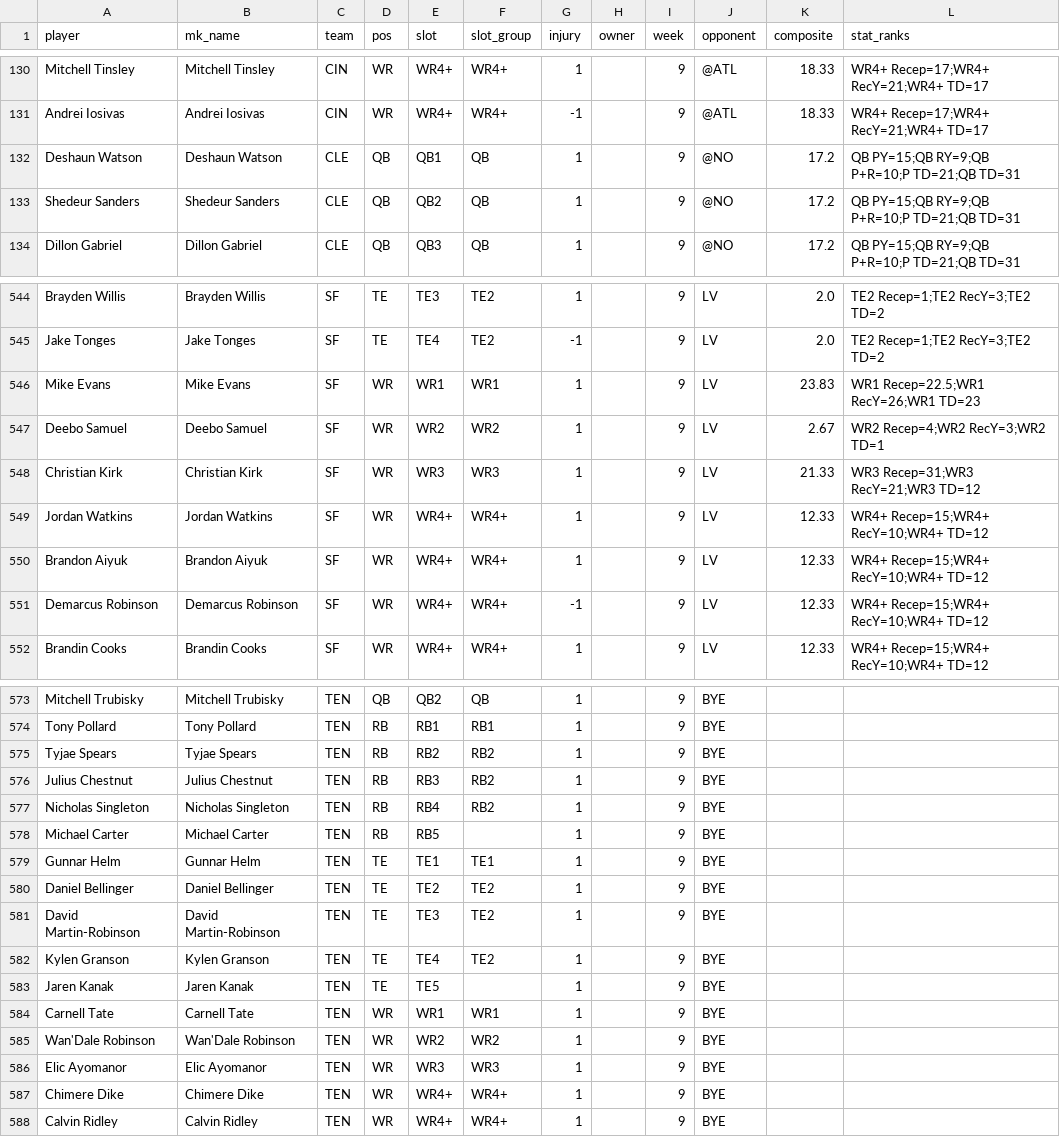
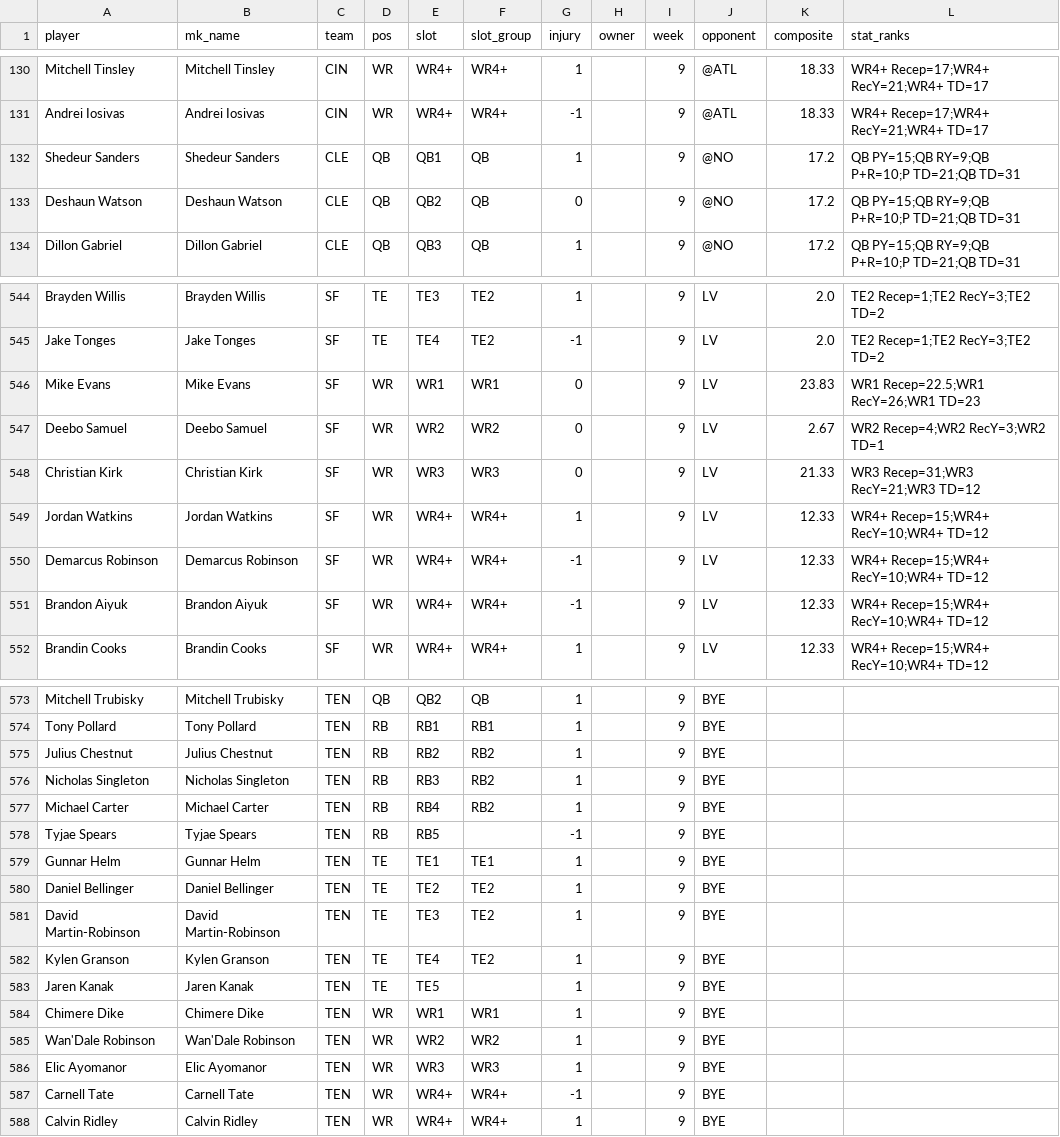
Before and after one commit to 3GO-47/rainman, a CSV file: data/processed/matchups_current.csv, drawn as a sheet; only a part is shown, gaps mark what is left out; the diff covers the shown part only.

```diff
--- a/data/processed/matchups_current.csv
+++ b/data/processed/matchups_current.csv
@@ -131,4 +131,4 @@ Mitchell Tinsley,Mitchell Tinsley,CIN,WR,WR4+,WR4+,1,,9,@ATL,18.33,WR4+ Recep=17
 Andrei Iosivas,Andrei Iosivas,CIN,WR,WR4+,WR4+,-1,,9,@ATL,18.33,WR4+ Recep=17;WR4+ RecY=21;WR4+ TD=17
-Deshaun Watson,Deshaun Watson,CLE,QB,QB1,QB,1,,9,@NO,17.2,QB PY=15;QB RY=9;QB P+R=10;P TD=21;QB TD=31
-Shedeur Sanders,Shedeur Sanders,CLE,QB,QB2,QB,1,,9,@NO,17.2,QB PY=15;QB RY=9;QB P+R=10;P TD=21;QB TD=31
+Shedeur Sanders,Shedeur Sanders,CLE,QB,QB1,QB,1,,9,@NO,17.2,QB PY=15;QB RY=9;QB P+R=10;P TD=21;QB TD=31
+Deshaun Watson,Deshaun Watson,CLE,QB,QB2,QB,0,,9,@NO,17.2,QB PY=15;QB RY=9;QB P+R=10;P TD=21;QB TD=31
 Dillon Gabriel,Dillon Gabriel,CLE,QB,QB3,QB,1,,9,@NO,17.2,QB PY=15;QB RY=9;QB P+R=10;P TD=21;QB TD=31
@@ -545,8 +545,8 @@ Brayden Willis,Brayden Willis,SF,TE,TE3,TE2,1,,9,LV,2.0,TE2 Recep=1;TE2 RecY=3;T
 Jake Tonges,Jake Tonges,SF,TE,TE4,TE2,-1,,9,LV,2.0,TE2 Recep=1;TE2 RecY=3;TE2 TD=2
-Mike Evans,Mike Evans,SF,WR,WR1,WR1,1,,9,LV,23.83,WR1 Recep=22.5;WR1 RecY=26;WR1 TD=23
-Deebo Samuel,Deebo Samuel,SF,WR,WR2,WR2,1,,9,LV,2.67,WR2 Recep=4;WR2 RecY=3;WR2 TD=1
-Christian Kirk,Christian Kirk,SF,WR,WR3,WR3,1,,9,LV,21.33,WR3 Recep=31;WR3 RecY=21;WR3 TD=12
+Mike Evans,Mike Evans,SF,WR,WR1,WR1,0,,9,LV,23.83,WR1 Recep=22.5;WR1 RecY=26;WR1 TD=23
+Deebo Samuel,Deebo Samuel,SF,WR,WR2,WR2,0,,9,LV,2.67,WR2 Recep=4;WR2 RecY=3;WR2 TD=1
+Christian Kirk,Christian Kirk,SF,WR,WR3,WR3,0,,9,LV,21.33,WR3 Recep=31;WR3 RecY=21;WR3 TD=12
 Jordan Watkins,Jordan Watkins,SF,WR,WR4+,WR4+,1,,9,LV,12.33,WR4+ Recep=15;WR4+ RecY=10;WR4+ TD=12
-Brandon Aiyuk,Brandon Aiyuk,SF,WR,WR4+,WR4+,1,,9,LV,12.33,WR4+ Recep=15;WR4+ RecY=10;WR4+ TD=12
 Demarcus Robinson,Demarcus Robinson,SF,WR,WR4+,WR4+,-1,,9,LV,12.33,WR4+ Recep=15;WR4+ RecY=10;WR4+ TD=12
+Brandon Aiyuk,Brandon Aiyuk,SF,WR,WR4+,WR4+,-1,,9,LV,12.33,WR4+ Recep=15;WR4+ RecY=10;WR4+ TD=12
 Brandin Cooks,Brandin Cooks,SF,WR,WR4+,WR4+,1,,9,LV,12.33,WR4+ Recep=15;WR4+ RecY=10;WR4+ TD=12
@@ -574,6 +574,6 @@ Mitchell Trubisky,Mitchell Trubisky,TEN,QB,QB2,QB,1,,9,BYE,,
 Tony Pollard,Tony Pollard,TEN,RB,RB1,RB1,1,,9,BYE,,
-Tyjae Spears,Tyjae Spears,TEN,RB,RB2,RB2,1,,9,BYE,,
-Julius Chestnut,Julius Chestnut,TEN,RB,RB3,RB2,1,,9,BYE,,
-Nicholas Singleton,Nicholas Singleton,TEN,RB,RB4,RB2,1,,9,BYE,,
-Michael Carter,Michael Carter,TEN,RB,RB5,,1,,9,BYE,,
+Julius Chestnut,Julius Chestnut,TEN,RB,RB2,RB2,1,,9,BYE,,
+Nicholas Singleton,Nicholas Singleton,TEN,RB,RB3,RB2,1,,9,BYE,,
+Michael Carter,Michael Carter,TEN,RB,RB4,RB2,1,,9,BYE,,
+Tyjae Spears,Tyjae Spears,TEN,RB,RB5,,-1,,9,BYE,,
 Gunnar Helm,Gunnar Helm,TEN,TE,TE1,TE1,1,,9,BYE,,
@@ -583,6 +583,6 @@ Kylen Granson,Kylen Granson,TEN,TE,TE4,TE2,1,,9,BYE,,
 Jaren Kanak,Jaren Kanak,TEN,TE,TE5,,1,,9,BYE,,
-Carnell Tate,Carnell Tate,TEN,WR,WR1,WR1,1,,9,BYE,,
+Chimere Dike,Chimere Dike,TEN,WR,WR1,WR1,1,,9,BYE,,
 Wan'Dale Robinson,Wan'Dale Robinson,TEN,WR,WR2,WR2,1,,9,BYE,,
 Elic Ayomanor,Elic Ayomanor,TEN,WR,WR3,WR3,1,,9,BYE,,
-Chimere Dike,Chimere Dike,TEN,WR,WR4+,WR4+,1,,9,BYE,,
+Carnell Tate,Carnell Tate,TEN,WR,WR4+,WR4+,-1,,9,BYE,,
 Calvin Ridley,Calvin Ridley,TEN,WR,WR4+,WR4+,1,,9,BYE,,
```
Also changed, not shown: 2 added rows, 2 removed rows and 59 edited cells elsewhere in this file, data/processed/bet_td.csv, data/processed/depth_charts_2026-11-05.csv, 33 other files.
